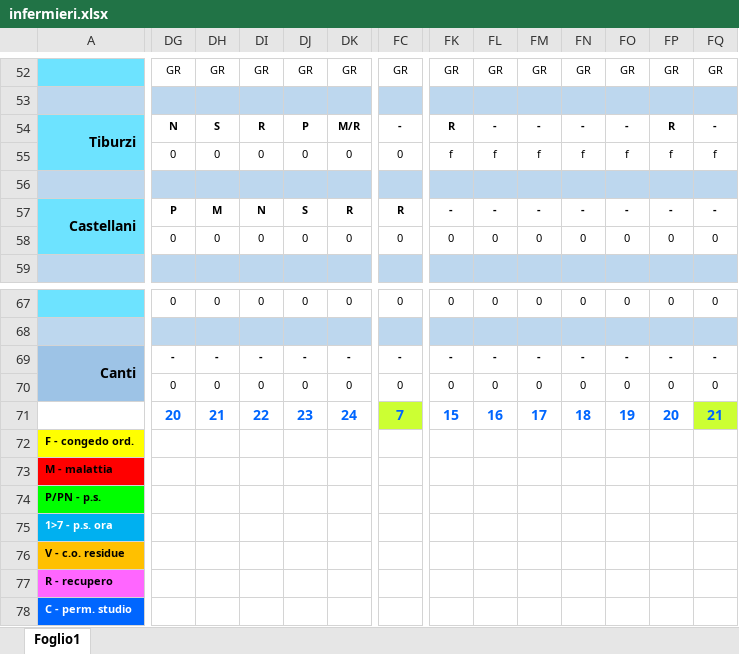
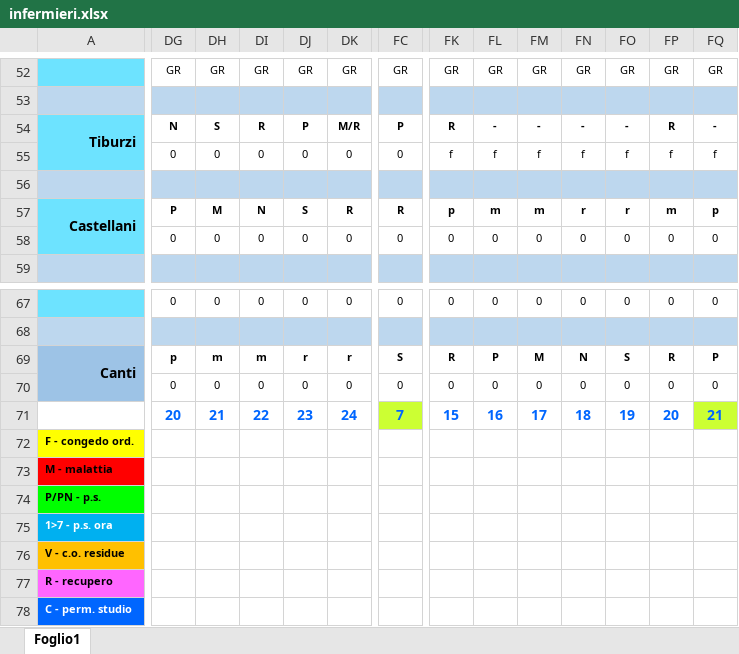
Before and after one commit to centrale118rsm-code/Turni-Infermieri-2026, an Excel workbook: infermieri.xlsx, sheet Foglio1, drawn as a sheet; only a part is shown, gaps mark what is left out; values as stored, in another font and other column widths than the file's, no borders; conditional formats not drawn; the diff covers the shown part only; the diff names each change by its address in the sheet, - before the commit and + after, or states it on an @@ line.

```diff
--- a/infermieri.xlsx (sheet Foglio1)
+++ b/infermieri.xlsx (sheet Foglio1)
-FC54: -
+FC54: P
-FK57: -
+FK57: p
-FL57: -
+FL57: m
-FM57: -
+FM57: m
-FN57: -
+FN57: r
-FO57: -
+FO57: r
-FP57: -
+FP57: m
-FQ57: -
+FQ57: p
-DG69: -
+DG69: p
-DH69: -
+DH69: m
-DI69: -
+DI69: m
-DJ69: -
+DJ69: r
-DK69: -
+DK69: r
-FC69: -
+FC69: S
-FK69: -
+FK69: R
-FL69: -
+FL69: P
-FM69: -
+FM69: M
-FN69: -
+FN69: N
-FO69: -
+FO69: S
-FP69: -
+FP69: R
-FQ69: -
+FQ69: P
```
Also changed, not shown: 254 edited cells elsewhere in this sheet.
